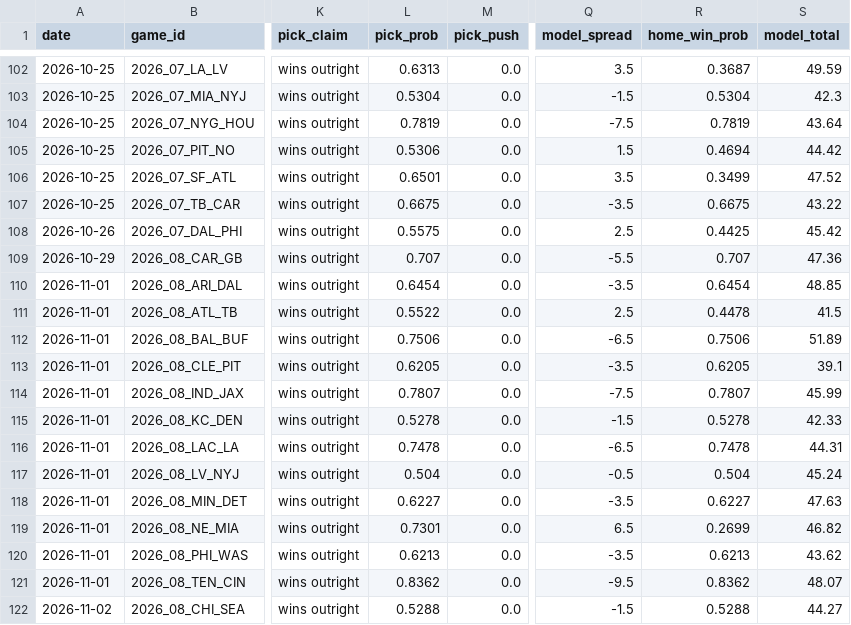
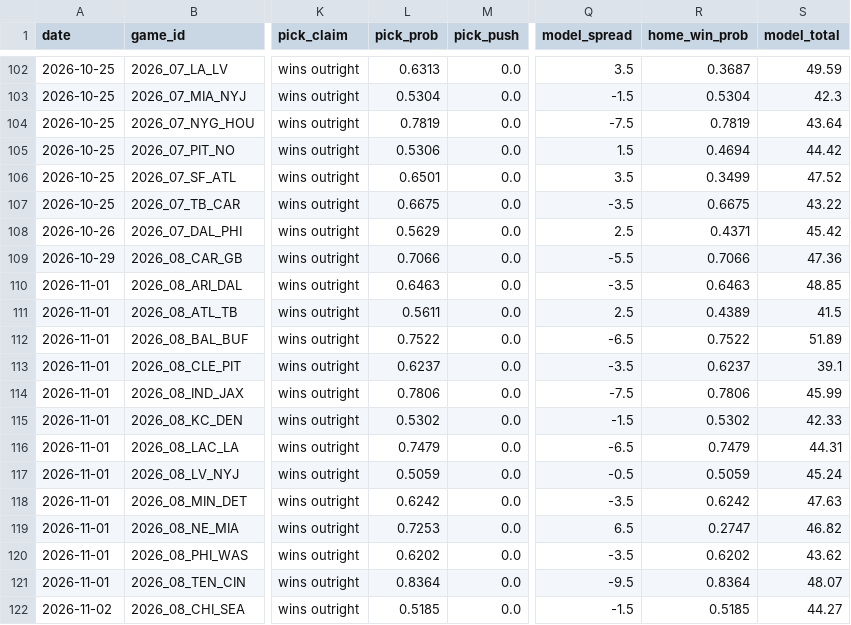
Before and after one commit to azcal/mbm-nfl, a CSV file: logs/picks.csv, drawn as a sheet; only a part is shown, gaps mark what is left out; the diff names each change by its address in the sheet, - before the commit and + after, or states it on an @@ line.

```diff
--- a/logs/picks.csv
+++ b/logs/picks.csv
-L108 (pick_prob): 0.5575
+L108 (pick_prob): 0.5629
-R108 (home_win_prob): 0.4425
+R108 (home_win_prob): 0.4371
-L109 (pick_prob): 0.707
+L109 (pick_prob): 0.7066
-R109 (home_win_prob): 0.707
+R109 (home_win_prob): 0.7066
-L110 (pick_prob): 0.6454
+L110 (pick_prob): 0.6463
-R110 (home_win_prob): 0.6454
+R110 (home_win_prob): 0.6463
-L111 (pick_prob): 0.5522
+L111 (pick_prob): 0.5611
-R111 (home_win_prob): 0.4478
+R111 (home_win_prob): 0.4389
-L112 (pick_prob): 0.7506
+L112 (pick_prob): 0.7522
-R112 (home_win_prob): 0.7506
+R112 (home_win_prob): 0.7522
-L113 (pick_prob): 0.6205
+L113 (pick_prob): 0.6237
-R113 (home_win_prob): 0.6205
+R113 (home_win_prob): 0.6237
-L114 (pick_prob): 0.7807
+L114 (pick_prob): 0.7806
-R114 (home_win_prob): 0.7807
+R114 (home_win_prob): 0.7806
-L115 (pick_prob): 0.5278
+L115 (pick_prob): 0.5302
-R115 (home_win_prob): 0.5278
+R115 (home_win_prob): 0.5302
-L116 (pick_prob): 0.7478
+L116 (pick_prob): 0.7479
-R116 (home_win_prob): 0.7478
+R116 (home_win_prob): 0.7479
-L117 (pick_prob): 0.504
+L117 (pick_prob): 0.5059
-R117 (home_win_prob): 0.504
+R117 (home_win_prob): 0.5059
-L118 (pick_prob): 0.6227
+L118 (pick_prob): 0.6242
-R118 (home_win_prob): 0.6227
+R118 (home_win_prob): 0.6242
-L119 (pick_prob): 0.7301
+L119 (pick_prob): 0.7253
-R119 (home_win_prob): 0.2699
+R119 (home_win_prob): 0.2747
-L120 (pick_prob): 0.6213
+L120 (pick_prob): 0.6202
-R120 (home_win_prob): 0.6213
+R120 (home_win_prob): 0.6202
-L121 (pick_prob): 0.8362
+L121 (pick_prob): 0.8364
-R121 (home_win_prob): 0.8362
+R121 (home_win_prob): 0.8364
-L122 (pick_prob): 0.5288
+L122 (pick_prob): 0.5185
-R122 (home_win_prob): 0.5288
+R122 (home_win_prob): 0.5185
```
Also changed, not shown: logs/edgedesk_export.csv, logs/predictions.csv, 5 other files.
